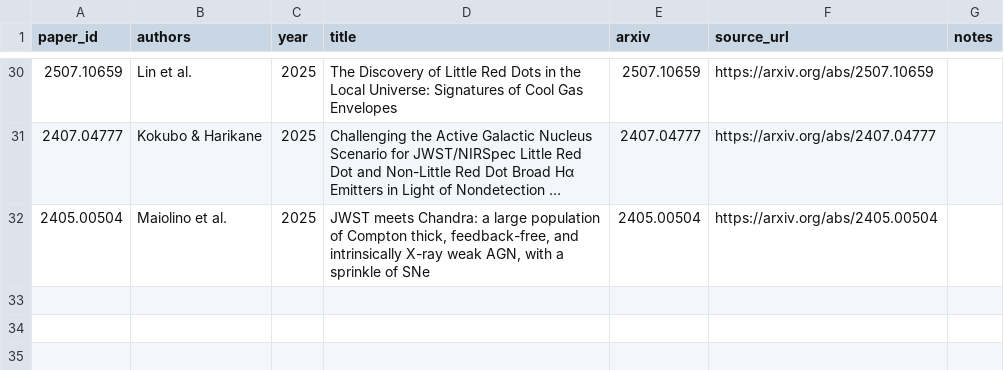
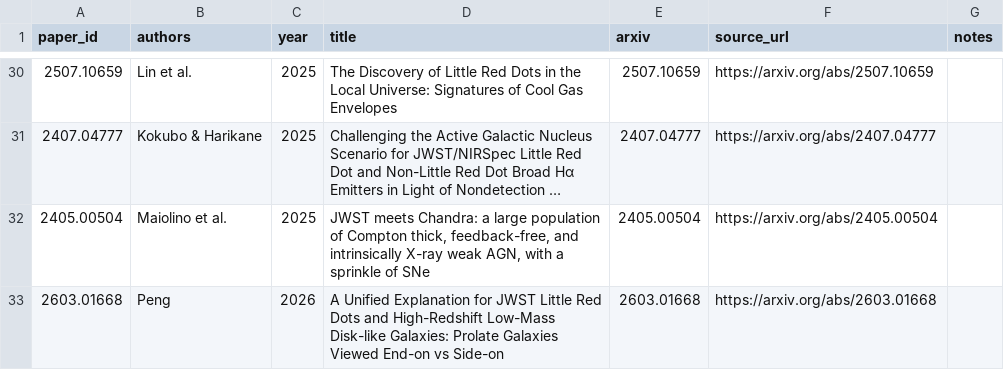
Before and after one commit to TakumiSTanaka/lrd_quiz, a CSV file: data/papers.csv, drawn as a sheet; only a part is shown, gaps mark what is left out; long unchanged cells end in …; the diff names each change by its address in the sheet, - before the commit and + after, or states it on an @@ line.

```diff
--- a/data/papers.csv
+++ b/data/papers.csv
+row 33: 2603.01668 | Peng | 2026 | A Unified Explanation for JWST Little Red Dots and High-Redshift Low-Mass Disk-like Galaxies: Prolate Galaxies Viewed End-on vs Side-on | 2603.01668 | https://arxiv.org/abs/2603.01668
```
Also changed, not shown: data/figures.csv.
